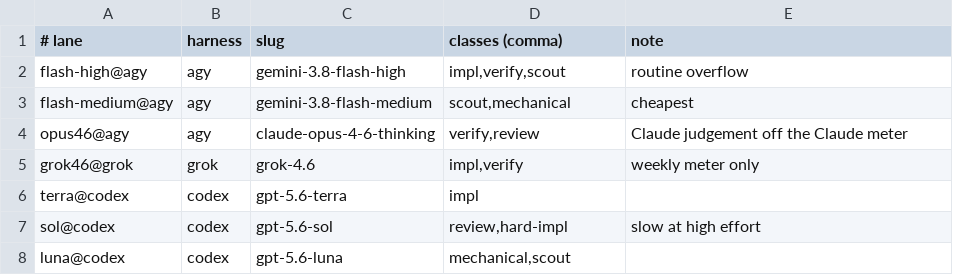
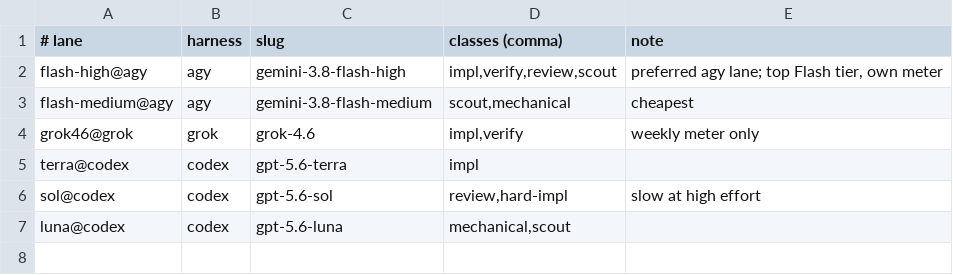
Before and after one commit to halloffamer11/dotfiles, a TSV file: agents/skills/delegate/lanes.tsv, drawn as a sheet.

Commit message:
delegate: drop Opus on agy, prefer Flash; courier stays Haiku

```diff
--- a/agents/skills/delegate/lanes.tsv
+++ b/agents/skills/delegate/lanes.tsv
@@ -1,5 +1,4 @@
 # lane	harness	slug	classes (comma)	note
-flash-high@agy	agy	gemini-3.8-flash-high	impl,verify,scout	routine overflow
+flash-high@agy	agy	gemini-3.8-flash-high	impl,verify,review,scout	preferred agy lane; top Flash tier, own meter
 flash-medium@agy	agy	gemini-3.8-flash-medium	scout,mechanical	cheapest
-opus46@agy	agy	claude-opus-4-6-thinking	verify,review	Claude judgement off the Claude meter
 grok46@grok	grok	grok-4.6	impl,verify	weekly meter only
```
Also changed, not shown: 1 other file.
